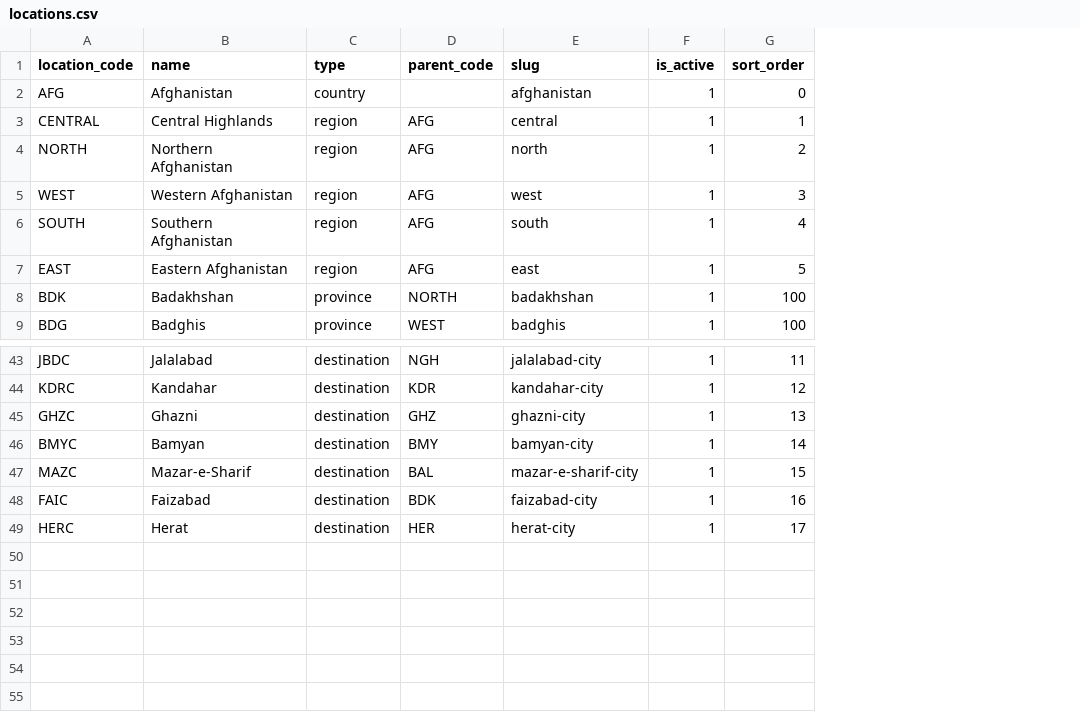
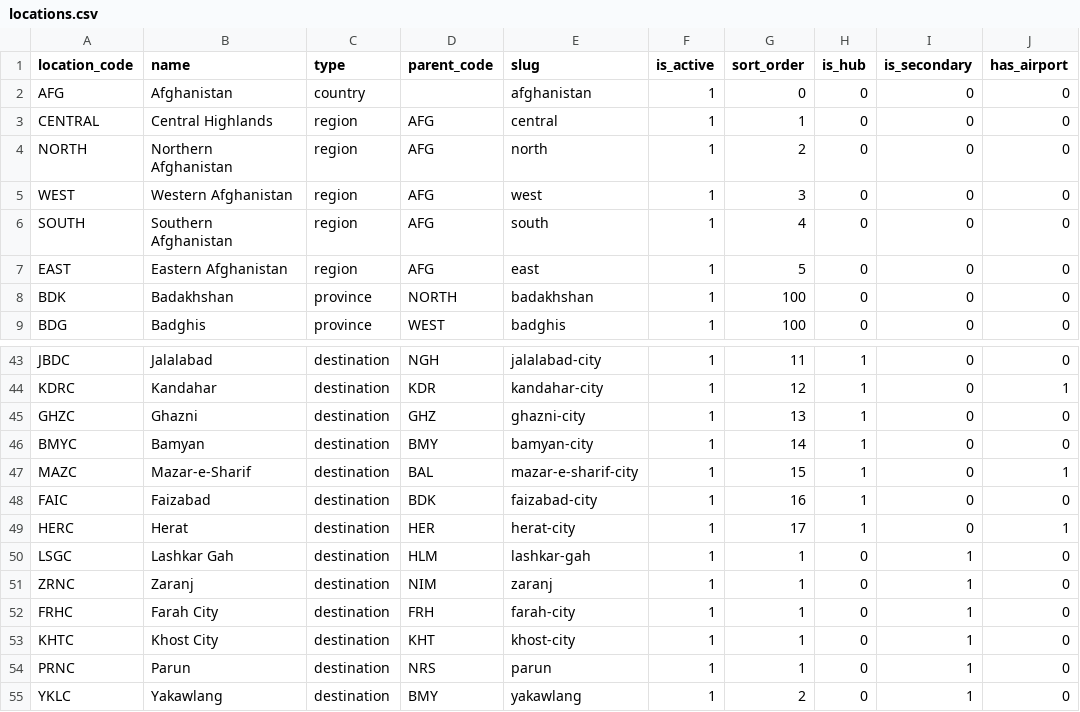
Before and after one commit to james-sidiqi/copiloted-astro-afghantours, a CSV file: data/locations.csv, drawn as a sheet; only a part is shown, gaps mark what is left out; the diff names each change by its address in the sheet, - before the commit and + after, or states it on an @@ line.

```diff
--- a/data/locations.csv
+++ b/data/locations.csv
+column H (is_hub), rows 2-9: all 0; rows 43-49: all 1
+column I (is_secondary), rows 2-9: all 0; rows 43-49: all 0
+column J (has_airport), rows 2-9: all 0; rows 43-49: 0 | 1 | 0 | 0 | 1 | 0 | 1
+row 50: LSGC | Lashkar Gah | destination | HLM | lashkar-gah | 1 | 1 | 0 | 1 | 0
+row 51: ZRNC | Zaranj | destination | NIM | zaranj | 1 | 1 | 0 | 1 | 0
+row 52: FRHC | Farah City | destination | FRH | farah-city | 1 | 1 | 0 | 1 | 0
+row 53: KHTC | Khost City | destination | KHT | khost-city | 1 | 1 | 0 | 1 | 0
+row 54: PRNC | Parun | destination | NRS | parun | 1 | 1 | 0 | 1 | 0
+row 55: YKLC | Yakawlang | destination | BMY | yakawlang | 1 | 2 | 0 | 1 | 0
```
Also changed, not shown: data/attractions_master.csv, data/dishes.csv, 18 other files.
